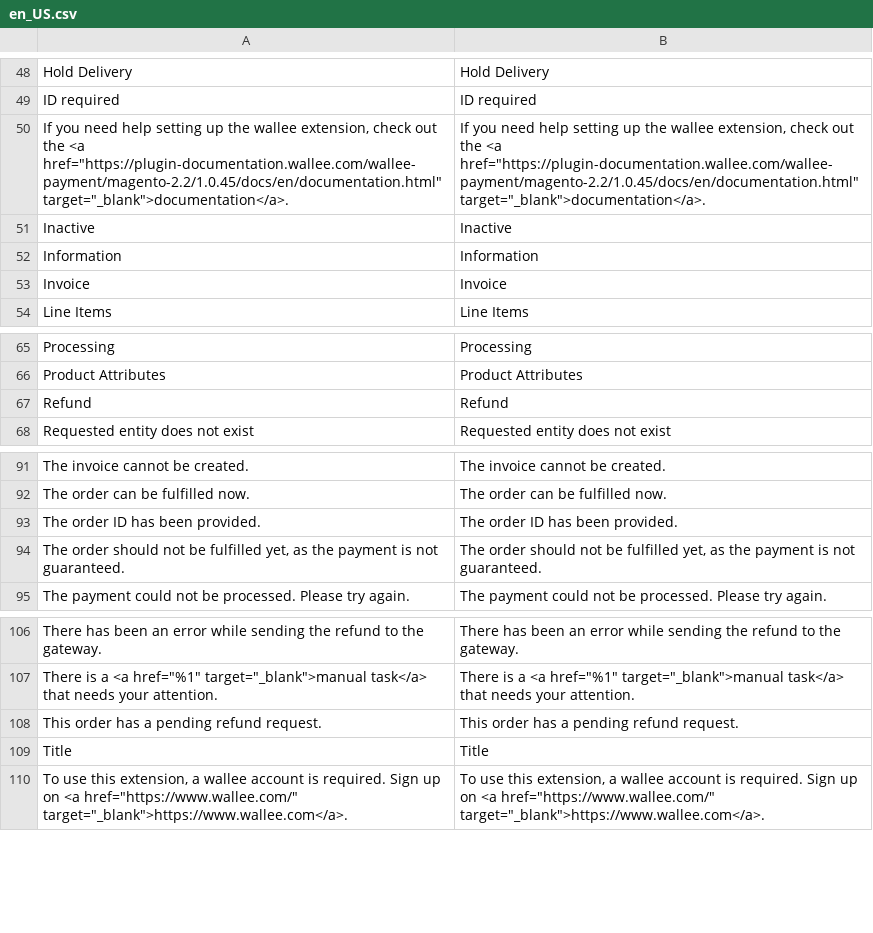
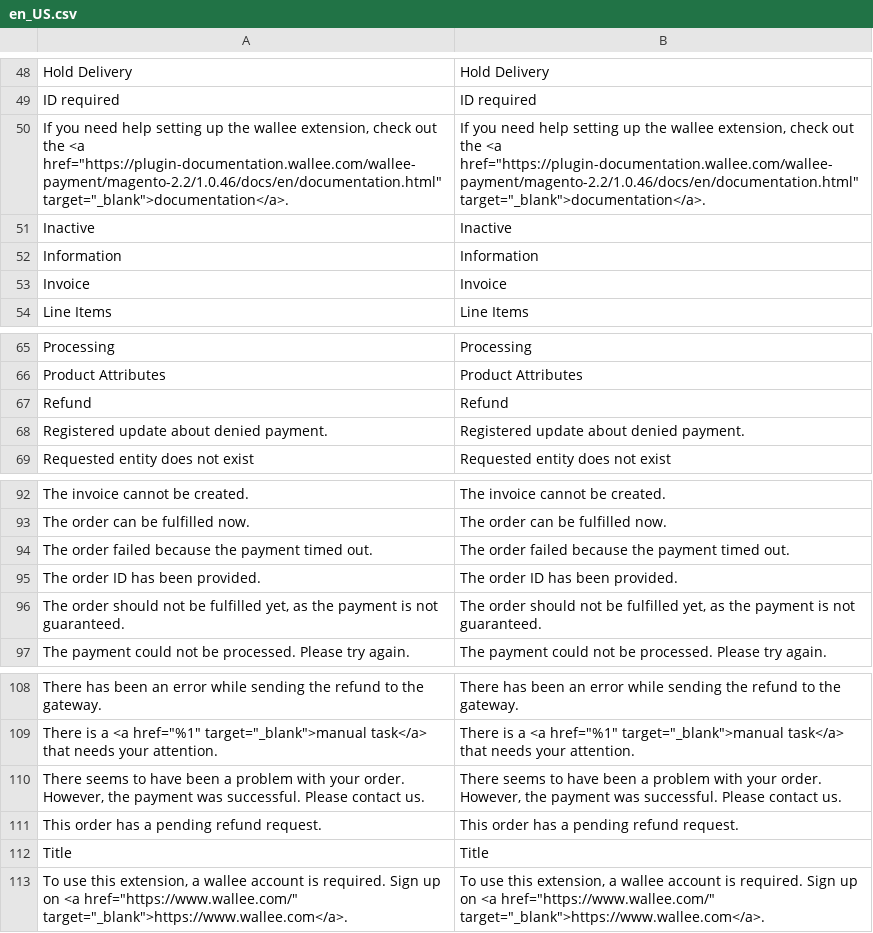
Before and after one commit to wallee-payment/magento-2.2, a CSV file: i18n/en_US.csv, drawn as a sheet; only a part is shown, gaps mark what is left out.

```diff
--- a/i18n/en_US.csv
+++ b/i18n/en_US.csv
@@ -49,3 +49,3 @@
 "ID required","ID required"
-"If you need help setting up the wallee extension, check out the <a href=""https://plugin-documentation.wallee.com/wallee-payment/magento-2.2/1.0.45/docs/en/documentation.html"" target=""_blank"">documentation</a>.","If you need help setting up the wallee extension, check out the <a href=""https://plugin-documentation.wallee.com/wallee-payment/magento-2.2/1.0.45/docs/en/documentation.html"" target=""_blank"">documentation</a>."
+"If you need help setting up the wallee extension, check out the <a href=""https://plugin-documentation.wallee.com/wallee-payment/magento-2.2/1.0.46/docs/en/documentation.html"" target=""_blank"">documentation</a>.","If you need help setting up the wallee extension, check out the <a href=""https://plugin-documentation.wallee.com/wallee-payment/magento-2.2/1.0.46/docs/en/documentation.html"" target=""_blank"">documentation</a>."
 "Inactive","Inactive"
@@ -67,2 +67,3 @@
 "Refund","Refund"
+"Registered update about denied payment.","Registered update about denied payment."
 "Requested entity does not exist","Requested entity does not exist"
@@ -92,2 +93,3 @@
 "The order can be fulfilled now.","The order can be fulfilled now."
+"The order failed because the payment timed out.","The order failed because the payment timed out."
 "The order ID has been provided.","The order ID has been provided."
@@ -107,2 +109,3 @@
 "There is a <a href=""%1"" target=""_blank"">manual task</a> that needs your attention.","There is a <a href=""%1"" target=""_blank"">manual task</a> that needs your attention."
+"There seems to have been a problem with your order. However, the payment was successful. Please contact us.","There seems to have been a problem with your order. However, the payment was successful. Please contact us."
 "This order has a pending refund request.","This order has a pending refund request."
```
Also changed, not shown: i18n/de_DE.csv, 10 other files.
